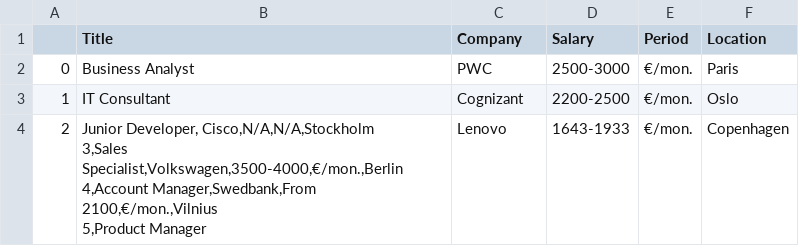
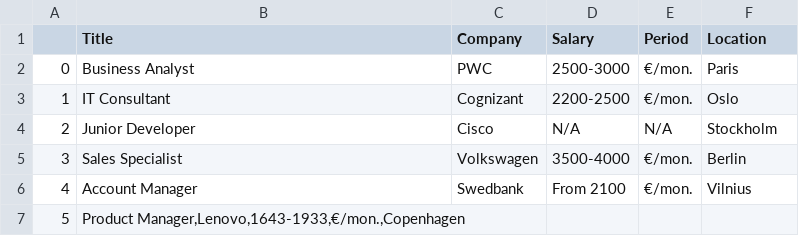
Before and after one commit to joachimsh91/job_finder, a CSV file: files/example.csv, drawn as a sheet.

Commit message:
Update example.csv

```diff
--- a/files/example.csv
+++ b/files/example.csv
@@ -3,5 +3,6 @@
 1,IT Consultant,Cognizant,2200-2500,€/mon.,Oslo
-2,"Junior Developer, Cisco,N/A,N/A,Stockholm
-3,Sales Specialist,Volkswagen,3500-4000,€/mon.,Berlin
-4,Account Manager,Swedbank,From 2100,€/mon.,Vilnius
-5,"Product Manager,Lenovo,1643-1933,€/mon.,Copenhagen
+2,Junior Developer, Cisco,N/A,N/A,Stockholm
+3,Sales Specialist,Volkswagen,3500-4000,€/mon.,Berlin
+4,Account Manager,Swedbank,From 2100,€/mon.,Vilnius
+5,"Product Manager,Lenovo,1643-1933,€/mon.,Copenhagen
+
```
